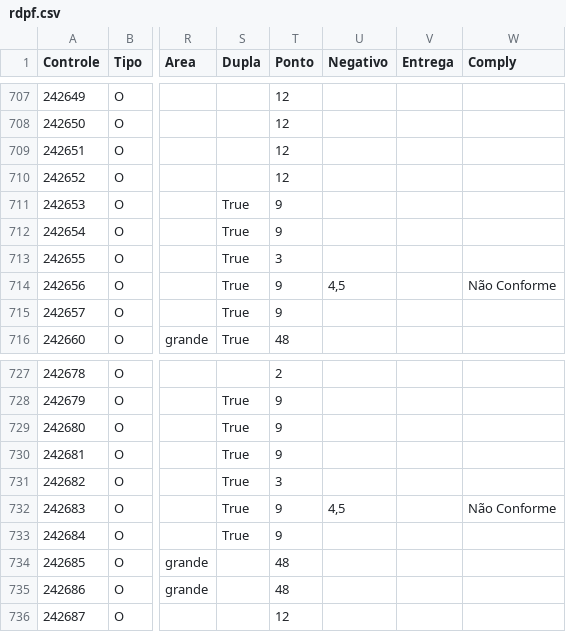
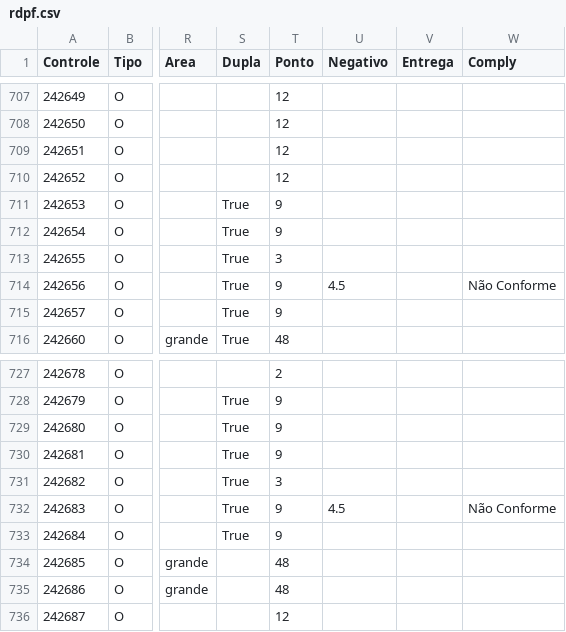
Before and after one commit to VisaAnapolis/APP, a CSV file: data/rdpf.csv, drawn as a sheet; only a part is shown, gaps mark what is left out; the diff covers the shown part only; the diff names each change by its address in the sheet, - before the commit and + after, or states it on an @@ line.

```diff
--- a/data/rdpf.csv
+++ b/data/rdpf.csv
-U714 (Negativo): 4,5
+U714 (Negativo): 4.5
-U732 (Negativo): 4,5
+U732 (Negativo): 4.5
```
Also changed, not shown: 6 edited cells elsewhere in this file, data/protocolo.csv, 6 other files.
